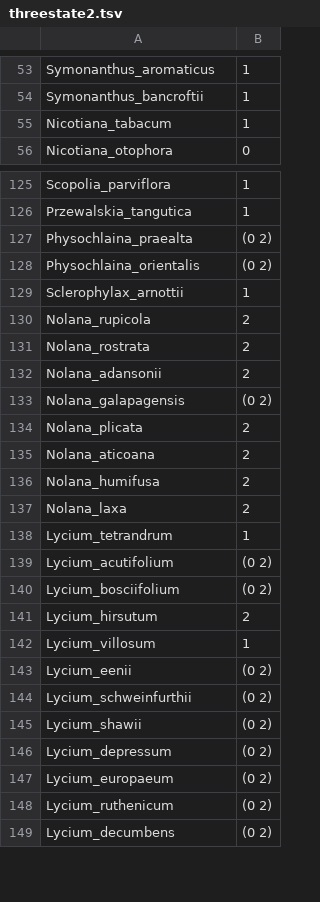
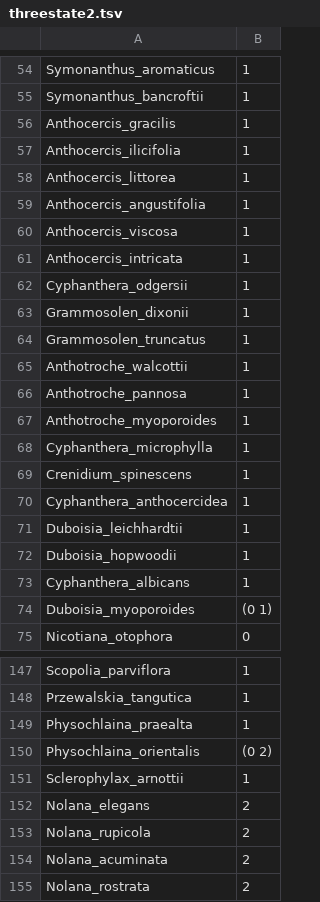
Before and after one commit to roszenil/solploidy, a TSV file: basicdata/threestate2.tsv, drawn as a sheet; only a part is shown, gaps mark what is left out; the shorter side is filled out with more unchanged rows; the diff covers the shown part only.

```diff
--- a/basicdata/threestate2.tsv
+++ b/basicdata/threestate2.tsv
@@ -54,3 +55,21 @@ Symonanthus_aromaticus	1
 Symonanthus_bancroftii	1
-Nicotiana_tabacum	1
+Anthocercis_gracilis	1
+Anthocercis_ilicifolia	1
+Anthocercis_littorea	1
+Anthocercis_angustifolia	1
+Anthocercis_viscosa	1
+Anthocercis_intricata	1
+Cyphanthera_odgersii	1
+Grammosolen_dixonii	1
+Grammosolen_truncatus	1
+Anthotroche_walcottii	1
+Anthotroche_pannosa	1
+Anthotroche_myoporoides	1
+Cyphanthera_microphylla	1
+Crenidium_spinescens	1
+Cyphanthera_anthocercidea	1
+Duboisia_leichhardtii	1
+Duboisia_hopwoodii	1
+Cyphanthera_albicans	1
+Duboisia_myoporoides	(0 1)
 Nicotiana_otophora	0
@@ -126,6 +148,8 @@ Scopolia_parviflora	1
 Przewalskia_tangutica	1
-Physochlaina_praealta	(0 2)
+Physochlaina_praealta	1
 Physochlaina_orientalis	(0 2)
 Sclerophylax_arnottii	1
+Nolana_elegans	2
 Nolana_rupicola	2
+Nolana_acuminata	2
 Nolana_rostrata	2
```
Also changed, not shown: 21 added rows, 1 removed row and 33 edited cells elsewhere in this file, basicdata/binaryploidy2.tsv, basicdata/binarysi2.tsv, 3 other files.
